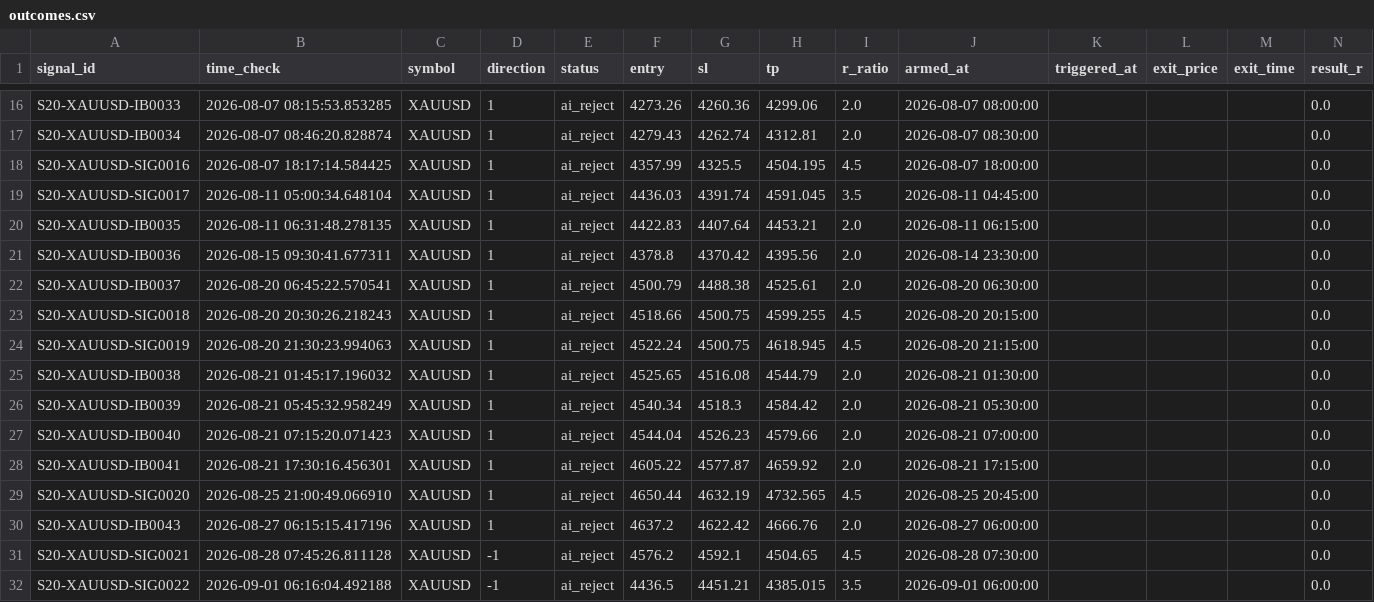
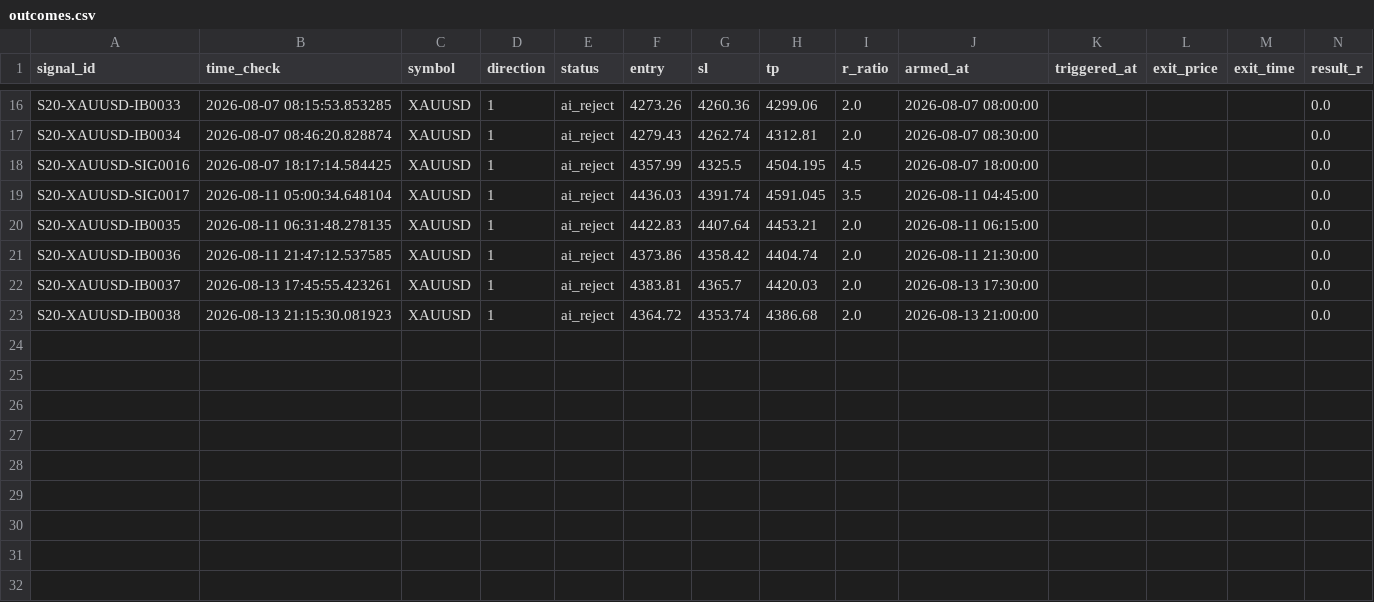
Before and after one commit to alexandrutarnicer-ai/trading-bot, a CSV file: data/live_signals/session20/outcomes.csv, drawn as a sheet; only a part is shown, gaps mark what is left out; removed rows and columns are numbered as before the commit, all else as after; rows hold the shown columns only; the diff names each change by its address in the sheet, - before the commit and + after, or states it on an @@ line.

```diff
--- a/data/live_signals/session20/outcomes.csv
+++ b/data/live_signals/session20/outcomes.csv
-B21 (time_check): 2026-08-15 09:30:41.677311
+B21 (time_check): 2026-08-11 21:47:12.537585
-F21 (entry): 4378.8
+F21 (entry): 4373.86
-G21 (sl): 4370.42
+G21 (sl): 4358.42
-H21 (tp): 4395.56
+H21 (tp): 4404.74
-J21 (armed_at): 2026-08-14 23:30:00
+J21 (armed_at): 2026-08-11 21:30:00
-B22 (time_check): 2026-08-20 06:45:22.570541
+B22 (time_check): 2026-08-13 17:45:55.423261
-F22 (entry): 4500.79
+F22 (entry): 4383.81
-G22 (sl): 4488.38
+G22 (sl): 4365.7
-H22 (tp): 4525.61
+H22 (tp): 4420.03
-J22 (armed_at): 2026-08-20 06:30:00
+J22 (armed_at): 2026-08-13 17:30:00
-row 23: S20-XAUUSD-SIG0018 | 2026-08-20 20:30:26.218243 | XAUUSD | 1 | ai_reject | 4518.66 | 4500.75 | 4599.255 | 4.5 | 2026-08-20 20:15:00 |  |  |  | 0.0
-row 24: S20-XAUUSD-SIG0019 | 2026-08-20 21:30:23.994063 | XAUUSD | 1 | ai_reject | 4522.24 | 4500.75 | 4618.945 | 4.5 | 2026-08-20 21:15:00 |  |  |  | 0.0
-B23 (time_check): 2026-08-21 01:45:17.196032
+B23 (time_check): 2026-08-13 21:15:30.081923
-F23 (entry): 4525.65
+F23 (entry): 4364.72
-G23 (sl): 4516.08
+G23 (sl): 4353.74
-H23 (tp): 4544.79
+H23 (tp): 4386.68
-J23 (armed_at): 2026-08-21 01:30:00
+J23 (armed_at): 2026-08-13 21:00:00
-row 26: S20-XAUUSD-IB0039 | 2026-08-21 05:45:32.958249 | XAUUSD | 1 | ai_reject | 4540.34 | 4518.3 | 4584.42 | 2.0 | 2026-08-21 05:30:00 |  |  |  | 0.0
-row 27: S20-XAUUSD-IB0040 | 2026-08-21 07:15:20.071423 | XAUUSD | 1 | ai_reject | 4544.04 | 4526.23 | 4579.66 | 2.0 | 2026-08-21 07:00:00 |  |  |  | 0.0
-row 28: S20-XAUUSD-IB0041 | 2026-08-21 17:30:16.456301 | XAUUSD | 1 | ai_reject | 4605.22 | 4577.87 | 4659.92 | 2.0 | 2026-08-21 17:15:00 |  |  |  | 0.0
-row 29: S20-XAUUSD-SIG0020 | 2026-08-25 21:00:49.066910 | XAUUSD | 1 | ai_reject | 4650.44 | 4632.19 | 4732.565 | 4.5 | 2026-08-25 20:45:00 |  |  |  | 0.0
-row 30: S20-XAUUSD-IB0043 | 2026-08-27 06:15:15.417196 | XAUUSD | 1 | ai_reject | 4637.2 | 4622.42 | 4666.76 | 2.0 | 2026-08-27 06:00:00 |  |  |  | 0.0
-row 31: S20-XAUUSD-SIG0021 | 2026-08-28 07:45:26.811128 | XAUUSD | -1 | ai_reject | 4576.2 | 4592.1 | 4504.65 | 4.5 | 2026-08-28 07:30:00 |  |  |  | 0.0
-row 32: S20-XAUUSD-SIG0022 | 2026-09-01 06:16:04.492188 | XAUUSD | -1 | ai_reject | 4436.5 | 4451.21 | 4385.015 | 3.5 | 2026-09-01 06:00:00 |  |  |  | 0.0
```
Also changed, not shown: data/live_signals/session20/signals.csv, data/live_signals/session7/outcomes.csv, 30 other files.
